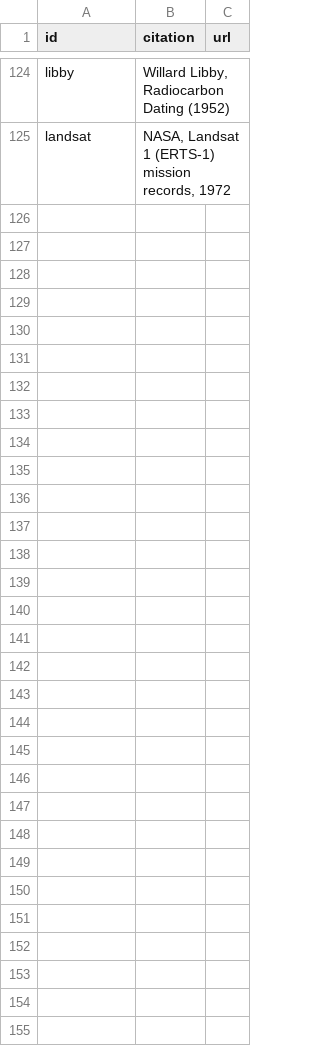
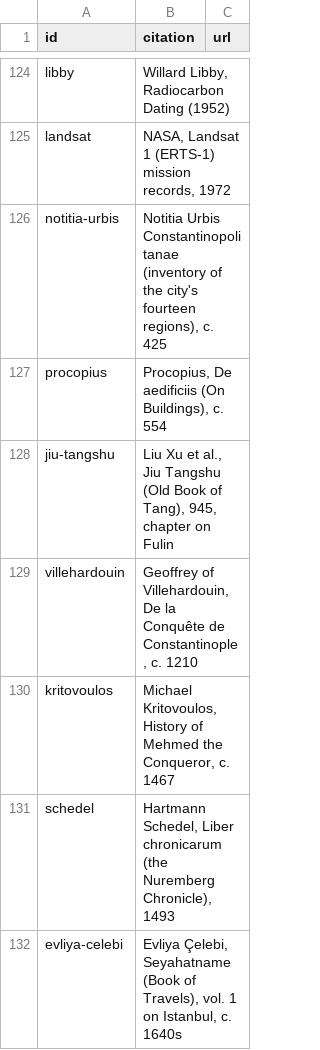
Before and after one commit to Greenere/the-world-we-know, a CSV file: data/sources.csv, drawn as a sheet; only a part is shown, gaps mark what is left out; the diff names each change by its address in the sheet, - before the commit and + after, or states it on an @@ line.

```diff
--- a/data/sources.csv
+++ b/data/sources.csv
+row 126: notitia-urbis | Notitia Urbis Constantinopolitanae (inventory of the city's fourteen regions), c. 425
+row 127: procopius | Procopius, De aedificiis (On Buildings), c. 554
+row 128: jiu-tangshu | Liu Xu et al., Jiu Tangshu (Old Book of Tang), 945, chapter on Fulin
+row 129: villehardouin | Geoffrey of Villehardouin, De la Conquête de Constantinople, c. 1210
+row 130: kritovoulos | Michael Kritovoulos, History of Mehmed the Conqueror, c. 1467
+row 131: schedel | Hartmann Schedel, Liber chronicarum (the Nuremberg Chronicle), 1493
+row 132: evliya-celebi | Evliya Çelebi, Seyahatname (Book of Travels), vol. 1 on Istanbul, c. 1640s
```
Also changed, not shown: 19 other files.
